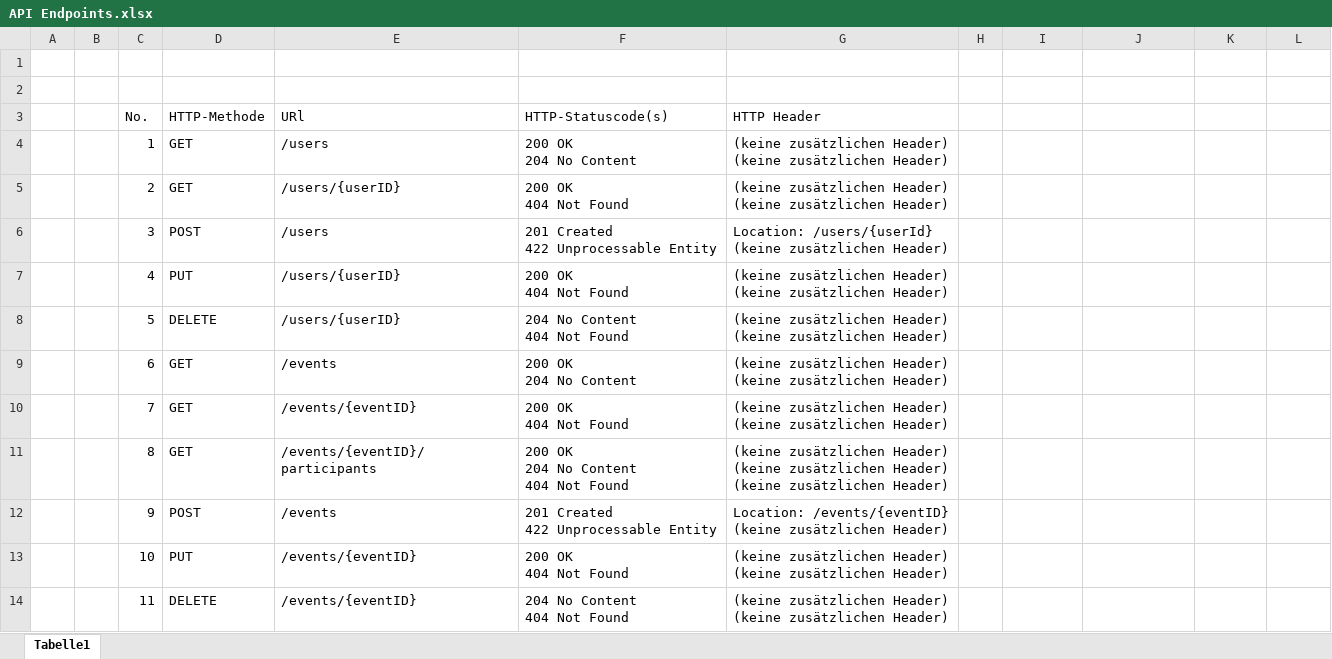
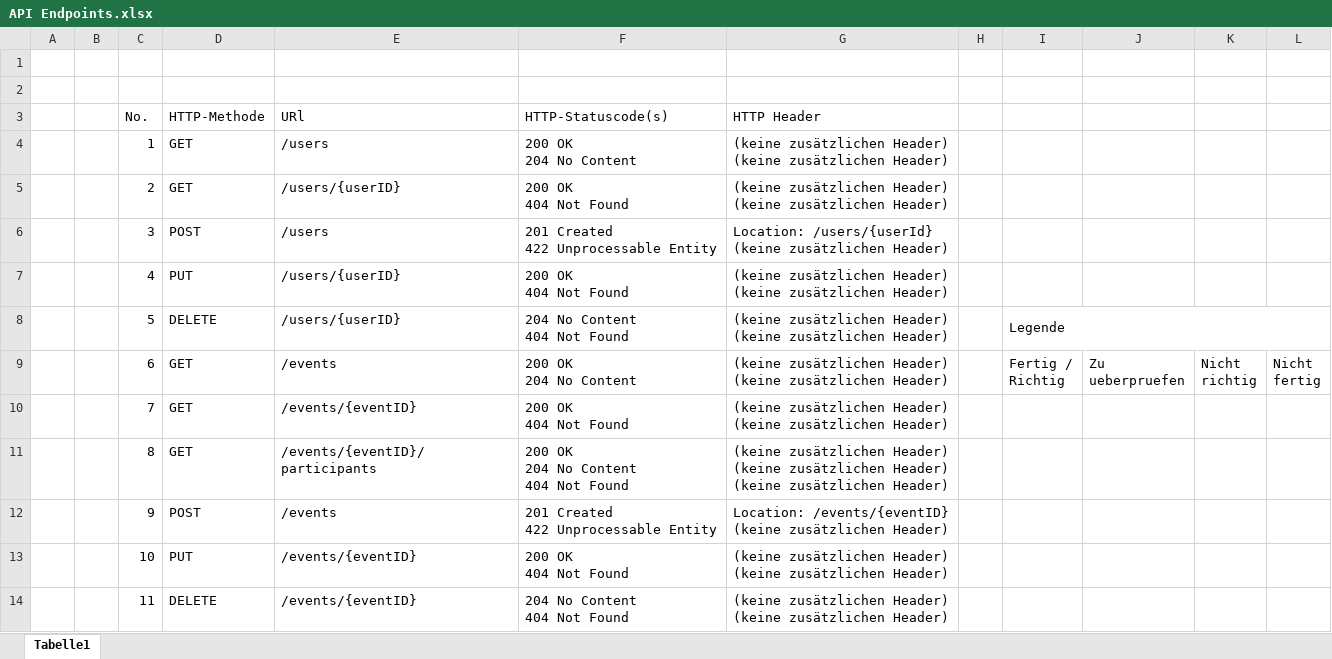
Before and after one commit to Daniel-Schor/webappproject23-24, an Excel workbook: project planning/API Endpoints.xlsx, sheet Tabelle1, drawn as a sheet; only a part is shown; values as stored, in another font and other column widths than the file's, no cell formats; table styles not drawn; ↵ is a line break in a cell; the diff names each change by its address in the sheet, - before the commit and + after, or states it on an @@ line.

Commit message:
Highlight issues in API Endpoints table

```diff
--- a/project planning/API Endpoints.xlsx (sheet Tabelle1)
+++ b/project planning/API Endpoints.xlsx (sheet Tabelle1)
-I8: (empty)
+I8: Legende
+I8:L8 merged
-I9: (empty)
+I9: Fertig / ↵ Richtig
-J9: (empty)
+J9: Zu ↵ ueberpruefen
-K9: (empty)
+K9: Nicht ↵ richtig
-L9: (empty)
+L9: Nicht ↵ fertig
```
Also changed, not shown: cell formats.
